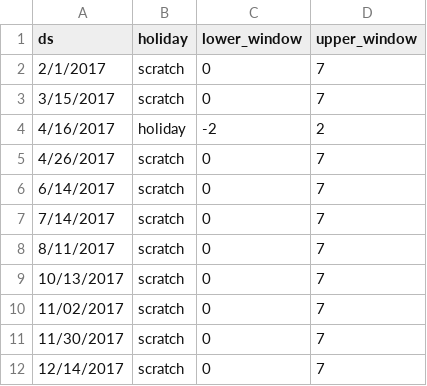
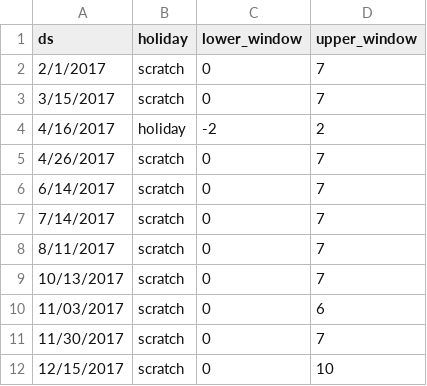
Before and after one commit to zpencerguy/DailyFcst, a CSV file: 2017_events.csv, drawn as a sheet.

Commit message:
Update 2017_events.csv

```diff
--- a/2017_events.csv
+++ b/2017_events.csv
@@ -9,4 +9,4 @@ ds,holiday,lower_window,upper_window
 10/13/2017,scratch,0,7
-11/02/2017,scratch,0,7
+11/03/2017,scratch,0,6
 11/30/2017,scratch,0,7
-12/14/2017,scratch,0,7
+12/15/2017,scratch,0,10
```
